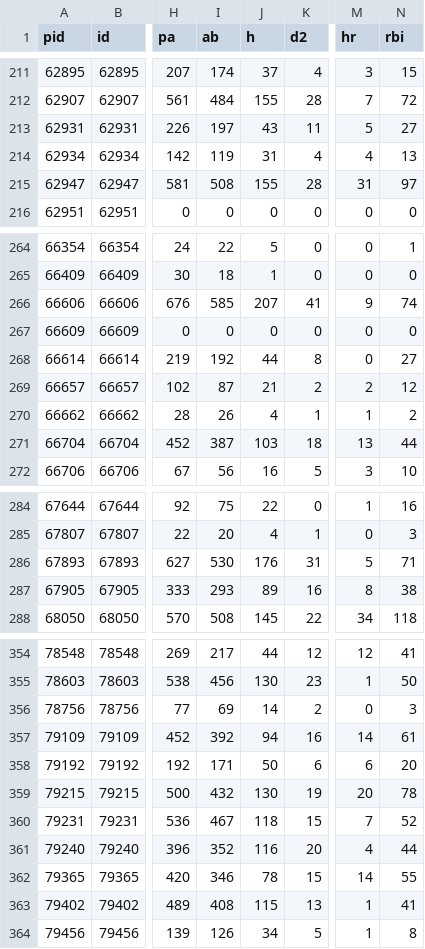
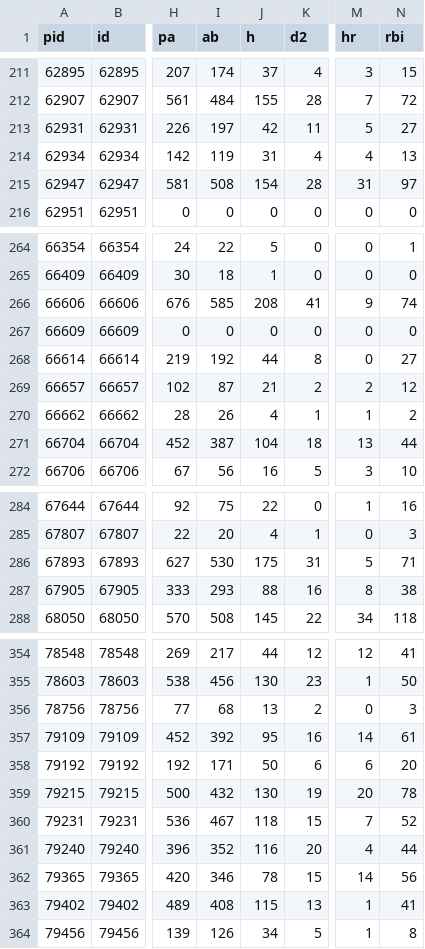
Before and after one commit to jun-yoonsung/11-14-9th, a CSV file: baseball-lab/public/data/batters.csv, drawn as a sheet; only a part is shown, gaps mark what is left out; the diff covers the shown part only; the diff names each change by its address in the sheet, - before the commit and + after, or states it on an @@ line.

```diff
--- a/baseball-lab/public/data/batters.csv
+++ b/baseball-lab/public/data/batters.csv
-J213 (h): 43
+J213 (h): 42
-J215 (h): 155
+J215 (h): 154
-J266 (h): 207
+J266 (h): 208
-J271 (h): 103
+J271 (h): 104
-J286 (h): 176
+J286 (h): 175
-J287 (h): 89
+J287 (h): 88
-I356 (ab): 69
+I356 (ab): 68
-J356 (h): 14
+J356 (h): 13
-J357 (h): 94
+J357 (h): 95
-N362 (rbi): 55
+N362 (rbi): 56
```
Also changed, not shown: 21 edited cells elsewhere in this file, baseball-lab/public/data/pitchers.csv, 38 other files.
